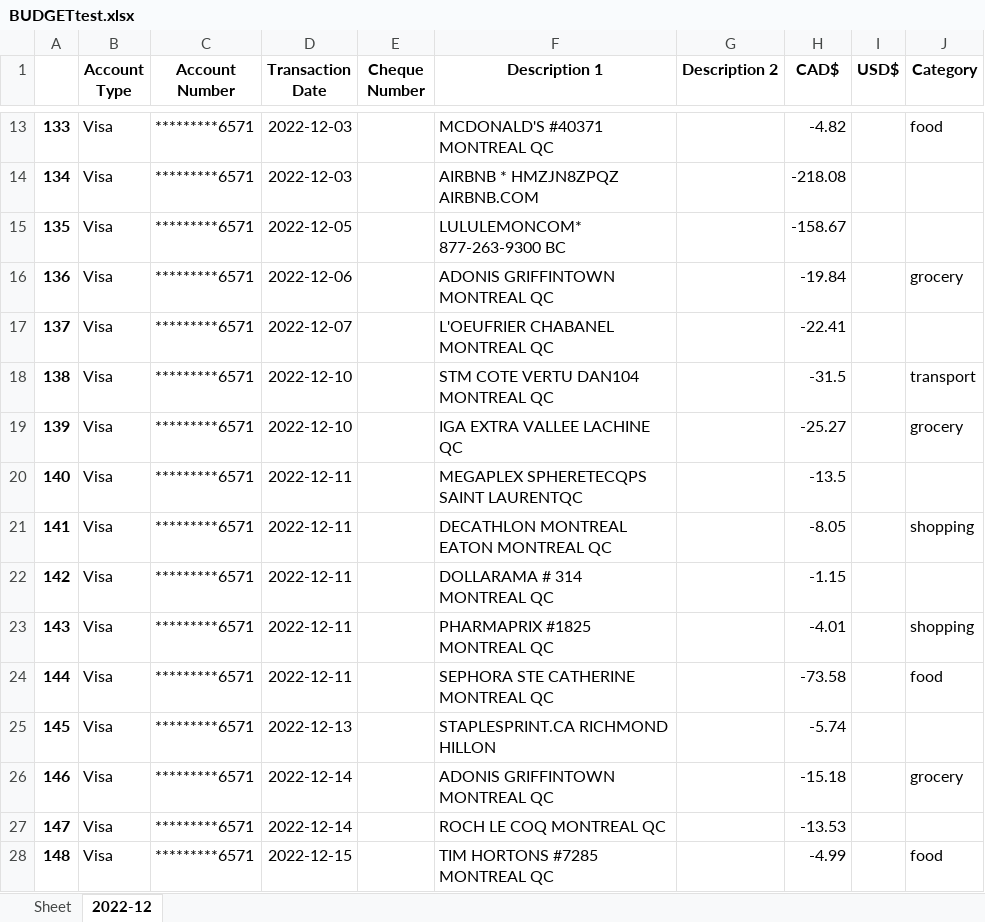
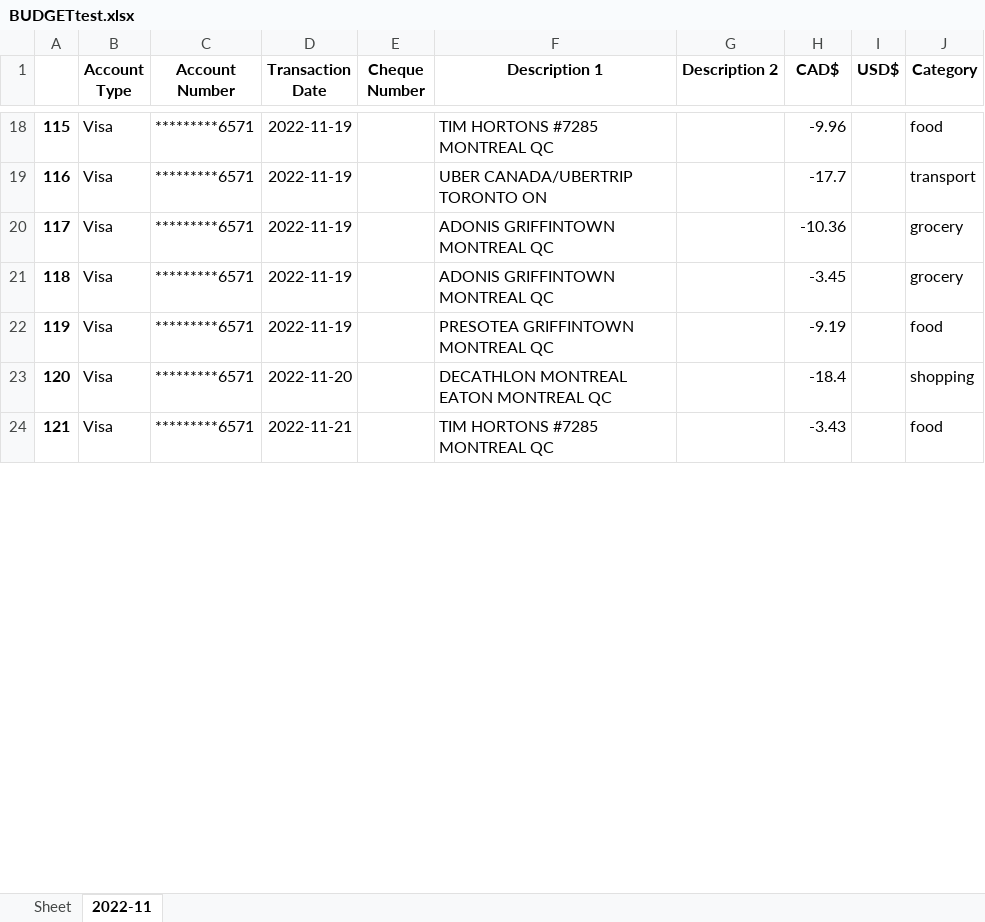
Before and after one commit to khoatrinh95/BudgetProgram, an Excel workbook: output/BUDGETtest.xlsx, sheet 2022-11, drawn as a sheet; only a part is shown, gaps mark what is left out; values as stored, in another font and other column widths than the file's, no borders; conditional formats not drawn; removed rows and columns are numbered as before the commit, all else as after; the diff covers the shown part only; the diff names each change by its address in the sheet, - before the commit and + after, or states it on an @@ line.

Commit message:
Modified Summary table format

```diff
--- a/output/BUDGETtest.xlsx (sheet 2022-11)
+++ b/output/BUDGETtest.xlsx (sheet 2022-11)
-sheet tab: 2022-12
+sheet tab: 2022-11
-A18: 133
+A18: 115
-D18 (Transaction Date): 2022-12-03
+D18 (Transaction Date): 2022-11-19
-F18 (Description 1): MCDONALD'S #40371 MONTREAL QC
+F18 (Description 1): TIM HORTONS #7285 MONTREAL QC
-H18 (CAD$): -4.82
+H18 (CAD$): -9.96
-row 14: 134 | Visa | *********6571 | 2022-12-03 |  | AIRBNB * HMZJN8ZPQZ AIRBNB.COM |  | -218.08
-row 15: 135 | Visa | *********6571 | 2022-12-05 |  | LULULEMONCOM* 877-263-9300 BC |  | -158.67
+row 19: 116 | Visa | *********6571 | 2022-11-19 |  | UBER CANADA/UBERTRIP TORONTO ON |  | -17.7 |  | transport
-A20: 136
+A20: 117
-D20 (Transaction Date): 2022-12-06
+D20 (Transaction Date): 2022-11-19
-H20 (CAD$): -19.84
+H20 (CAD$): -10.36
-row 17: 137 | Visa | *********6571 | 2022-12-07 |  | L'OEUFRIER CHABANEL MONTREAL QC |  | -22.41
-row 18: 138 | Visa | *********6571 | 2022-12-10 |  | STM COTE VERTU DAN104 MONTREAL QC |  | -31.5 |  | transport
-A21: 139
+A21: 118
-D21 (Transaction Date): 2022-12-10
+D21 (Transaction Date): 2022-11-19
-F21 (Description 1): IGA EXTRA VALLEE LACHINE QC
+F21 (Description 1): ADONIS GRIFFINTOWN MONTREAL QC
-H21 (CAD$): -25.27
+H21 (CAD$): -3.45
-row 20: 140 | Visa | *********6571 | 2022-12-11 |  | MEGAPLEX SPHERETECQPS SAINT LAURENTQC |  | -13.5
+row 22: 119 | Visa | *********6571 | 2022-11-19 |  | PRESOTEA GRIFFINTOWN MONTREAL QC |  | -9.19 |  | food
-A23: 141
+A23: 120
-D23 (Transaction Date): 2022-12-11
+D23 (Transaction Date): 2022-11-20
-H23 (CAD$): -8.05
+H23 (CAD$): -18.4
-row 22: 142 | Visa | *********6571 | 2022-12-11 |  | DOLLARAMA # 314 MONTREAL QC |  | -1.15
-row 23: 143 | Visa | *********6571 | 2022-12-11 |  | PHARMAPRIX #1825 MONTREAL QC |  | -4.01 |  | shopping
-row 24: 144 | Visa | *********6571 | 2022-12-11 |  | SEPHORA STE CATHERINE MONTREAL QC |  | -73.58 |  | food
-row 25: 145 | Visa | *********6571 | 2022-12-13 |  | STAPLESPRINT.CA RICHMOND HILLON |  | -5.74
-row 26: 146 | Visa | *********6571 | 2022-12-14 |  | ADONIS GRIFFINTOWN MONTREAL QC |  | -15.18 |  | grocery
-row 27: 147 | Visa | *********6571 | 2022-12-14 |  | ROCH LE COQ MONTREAL QC |  | -13.53
-A24: 148
+A24: 121
-D24 (Transaction Date): 2022-12-15
+D24 (Transaction Date): 2022-11-21
-H24 (CAD$): -4.99
+H24 (CAD$): -3.43
```
Also changed, not shown: 24 added rows, 23 removed rows, 40 edited cells and cell formats elsewhere in this sheet, 6 other files.
